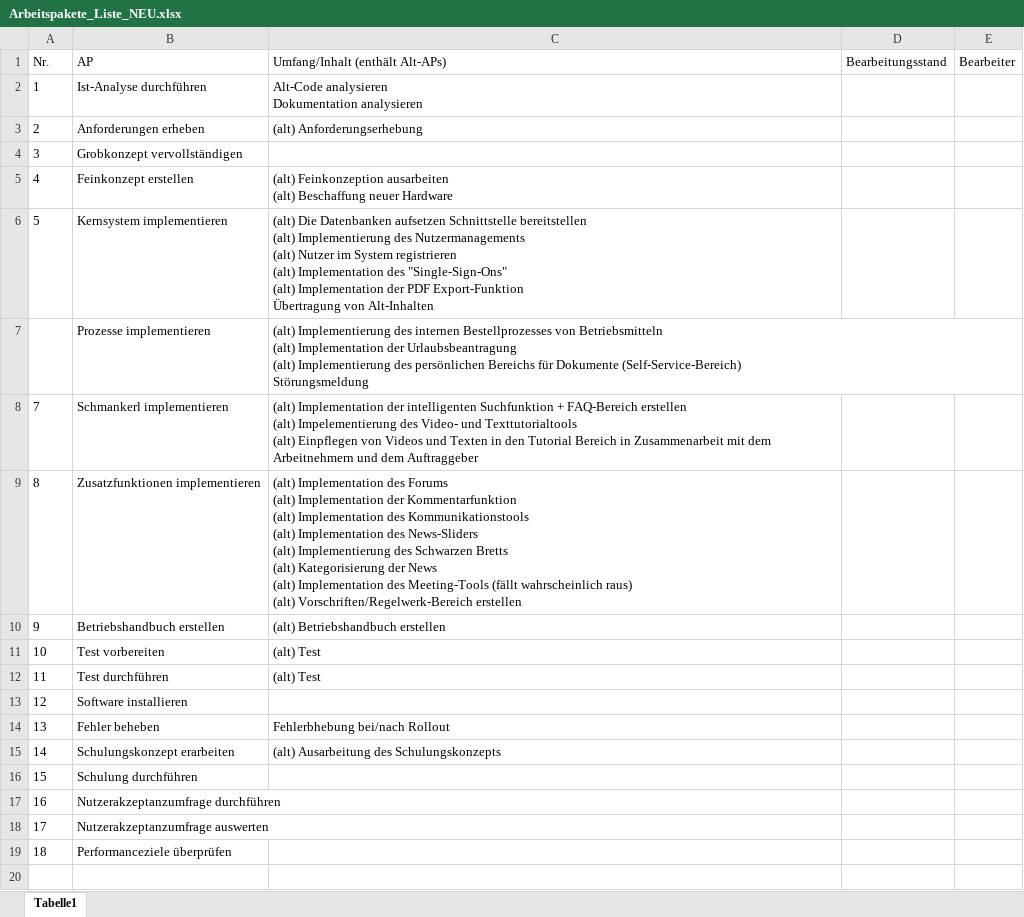
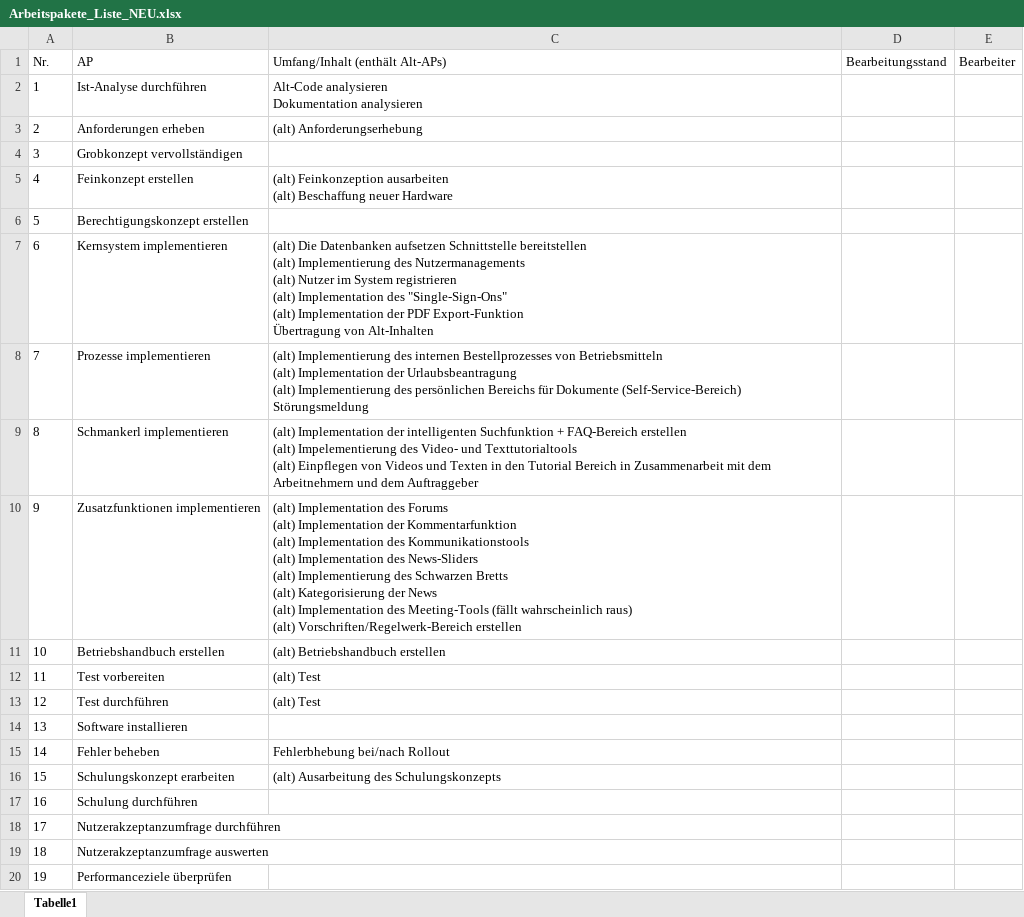
Before and after one commit to robin2810/itpm_fallstudie, an Excel workbook: Arbeitspakete_Liste_NEU.xlsx, sheet Tabelle1, drawn as a sheet; values as stored, in another font and other column widths than the file's, no borders; removed rows and columns are numbered as before the commit, all else as after; ↵ is a line break in a cell; the diff names each change by its address in the sheet, - before the commit and + after, or states it on an @@ line.

Commit message:
Erweiterung Arbeitspaket-Liste und erste Schritte in MS Project

```diff
--- a/Arbeitspakete_Liste_NEU.xlsx (sheet Tabelle1)
+++ b/Arbeitspakete_Liste_NEU.xlsx (sheet Tabelle1)
-B6 (AP): Kernsystem implementieren
+B6 (AP): Berechtigungskonzept erstellen
-C6 (Umfang/Inhalt (enthält Alt-APs)): (alt) Die Datenbanken aufsetzen Schnittstelle bereitstellen ↵ (alt) Implementierung des Nutzermanagements ↵ (alt) Nutzer im System registrieren ↵ (alt) Implementation des "Single-Sign-Ons" ↵ (alt) Implementation der PDF Export-Funktion ↵ Übertragung von Alt-Inhalten
+C6 (Umfang/Inhalt (enthält Alt-APs)): (empty)
-row 7:  | Prozesse implementieren | (alt) Implementierung des internen Bestellprozesses von Betriebsmitteln ↵ (alt) Implementation der Urlaubsbeantragung ↵ (alt) Implementierung des persönlichen Bereichs für Dokumente (Self-Service-Bereich) ↵ Störungsmeldung
+row 7: 6 | Kernsystem implementieren | (alt) Die Datenbanken aufsetzen Schnittstelle bereitstellen ↵ (alt) Implementierung des Nutzermanagements ↵ (alt) Nutzer im System registrieren ↵ (alt) Implementation des "Single-Sign-Ons" ↵ (alt) Implementation der PDF Export-Funktion ↵ Übertragung von Alt-Inhalten
-B8 (AP): Schmankerl implementieren
+B8 (AP): Prozesse implementieren
-C8 (Umfang/Inhalt (enthält Alt-APs)): (alt) Implementation der intelligenten Suchfunktion + FAQ-Bereich erstellen ↵ (alt) Impelementierung des Video- und Texttutorialtools ↵ (alt) Einpflegen von Videos und Texten in den Tutorial Bereich in Zusammenarbeit mit dem Arbeitnehmern und dem Auftraggeber
+C8 (Umfang/Inhalt (enthält Alt-APs)): (alt) Implementierung des internen Bestellprozesses von Betriebsmitteln ↵ (alt) Implementation der Urlaubsbeantragung ↵ (alt) Implementierung des persönlichen Bereichs für Dokumente (Self-Service-Bereich) ↵ Störungsmeldung
-B9 (AP): Zusatzfunktionen implementieren
+B9 (AP): Schmankerl implementieren
-C9 (Umfang/Inhalt (enthält Alt-APs)): (alt) Implementation des Forums ↵ (alt) Implementation der Kommentarfunktion ↵ (alt) Implementation des Kommunikationstools ↵ (alt) Implementation des News-Sliders ↵ (alt) Implementierung des Schwarzen Bretts ↵ (alt) Kategorisierung der News ↵ (alt) Implementation des Meeting-Tools (fällt wahrscheinlich raus) ↵ (alt) Vorschriften/Regelwerk-Bereich erstellen
+C9 (Umfang/Inhalt (enthält Alt-APs)): (alt) Implementation der intelligenten Suchfunktion + FAQ-Bereich erstellen ↵ (alt) Impelementierung des Video- und Texttutorialtools ↵ (alt) Einpflegen von Videos und Texten in den Tutorial Bereich in Zusammenarbeit mit dem Arbeitnehmern und dem Auftraggeber
-B10 (AP): Betriebshandbuch erstellen
+B10 (AP): Zusatzfunktionen implementieren
-C10 (Umfang/Inhalt (enthält Alt-APs)): (alt) Betriebshandbuch erstellen
+C10 (Umfang/Inhalt (enthält Alt-APs)): (alt) Implementation des Forums ↵ (alt) Implementation der Kommentarfunktion ↵ (alt) Implementation des Kommunikationstools ↵ (alt) Implementation des News-Sliders ↵ (alt) Implementierung des Schwarzen Bretts ↵ (alt) Kategorisierung der News ↵ (alt) Implementation des Meeting-Tools (fällt wahrscheinlich raus) ↵ (alt) Vorschriften/Regelwerk-Bereich erstellen
-B11 (AP): Test vorbereiten
+B11 (AP): Betriebshandbuch erstellen
-C11 (Umfang/Inhalt (enthält Alt-APs)): (alt) Test
+C11 (Umfang/Inhalt (enthält Alt-APs)): (alt) Betriebshandbuch erstellen
-B12 (AP): Test durchführen
+B12 (AP): Test vorbereiten
-B13 (AP): Software installieren
+B13 (AP): Test durchführen
-C13 (Umfang/Inhalt (enthält Alt-APs)): (empty)
+C13 (Umfang/Inhalt (enthält Alt-APs)): (alt) Test
-B14 (AP): Fehler beheben
+B14 (AP): Software installieren
-C14 (Umfang/Inhalt (enthält Alt-APs)): Fehlerbhebung bei/nach Rollout
+C14 (Umfang/Inhalt (enthält Alt-APs)): (empty)
-B15 (AP): Schulungskonzept erarbeiten
+B15 (AP): Fehler beheben
-C15 (Umfang/Inhalt (enthält Alt-APs)): (alt) Ausarbeitung des Schulungskonzepts
+C15 (Umfang/Inhalt (enthält Alt-APs)): Fehlerbhebung bei/nach Rollout
-B16 (AP): Schulung durchführen
+B16 (AP): Schulungskonzept erarbeiten
-C16 (Umfang/Inhalt (enthält Alt-APs)): (empty)
+C16 (Umfang/Inhalt (enthält Alt-APs)): (alt) Ausarbeitung des Schulungskonzepts
-B17 (AP): Nutzerakzeptanzumfrage durchführen
+B17 (AP): Schulung durchführen
-B18 (AP): Nutzerakzeptanzumfrage auswerten
+B18 (AP): Nutzerakzeptanzumfrage durchführen
-B19 (AP): Performanceziele überprüfen
+B19 (AP): Nutzerakzeptanzumfrage auswerten
+row 20: 19 | Performanceziele überprüfen
```
Also changed, not shown: 1 other file.
